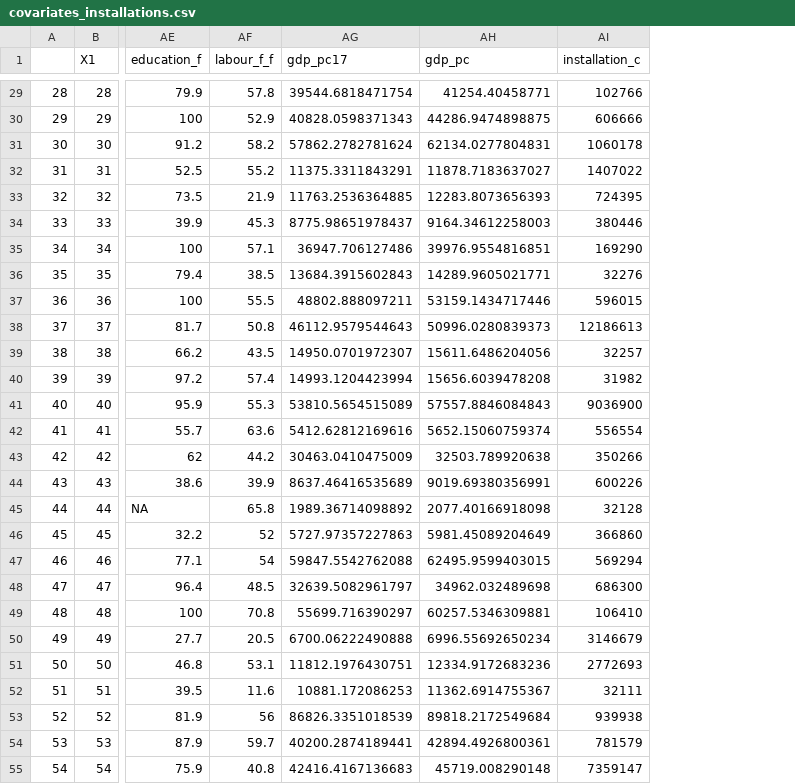
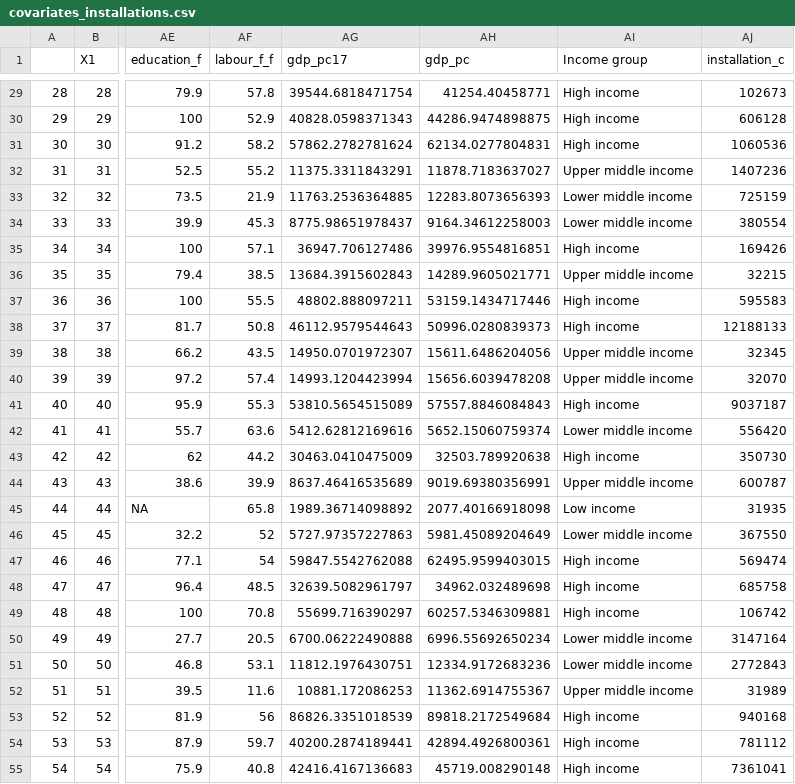
Before and after one commit to chiccorampazzo/menstrual-tracking-apps, a CSV file: data/covariates_installations.csv, drawn as a sheet; only a part is shown, gaps mark what is left out; addresses are those after the commit; the diff covers the shown part only; the diff names each change by its address in the sheet, - before the commit and + after, or states it on an @@ line.

```diff
--- a/data/covariates_installations.csv
+++ b/data/covariates_installations.csv
+column AI (Income group), rows 29-55: High income | High income | High income | Upper middle income | Lower middle income | Lower middle income | High income | Upper middle income | High income | High income | Upper middle income | Upper middle income | High income | Lower middle income | High income | Upper middle income | Low income | Lower middle income | High income | High income | High income | Lower middle income | Lower middle income | Upper middle income | High income | High income | High income
-AJ29 (installation_c): 102766
+AJ29 (installation_c): 102673
-AJ30 (installation_c): 606666
+AJ30 (installation_c): 606128
-AJ31 (installation_c): 1060178
+AJ31 (installation_c): 1060536
-AJ32 (installation_c): 1407022
+AJ32 (installation_c): 1407236
-AJ33 (installation_c): 724395
+AJ33 (installation_c): 725159
-AJ34 (installation_c): 380446
+AJ34 (installation_c): 380554
-AJ35 (installation_c): 169290
+AJ35 (installation_c): 169426
-AJ36 (installation_c): 32276
+AJ36 (installation_c): 32215
-AJ37 (installation_c): 596015
+AJ37 (installation_c): 595583
-AJ38 (installation_c): 12186613
+AJ38 (installation_c): 12188133
-AJ39 (installation_c): 32257
+AJ39 (installation_c): 32345
-AJ40 (installation_c): 31982
+AJ40 (installation_c): 32070
-AJ41 (installation_c): 9036900
+AJ41 (installation_c): 9037187
-AJ42 (installation_c): 556554
+AJ42 (installation_c): 556420
-AJ43 (installation_c): 350266
+AJ43 (installation_c): 350730
-AJ44 (installation_c): 600226
+AJ44 (installation_c): 600787
-AJ45 (installation_c): 32128
+AJ45 (installation_c): 31935
-AJ46 (installation_c): 366860
+AJ46 (installation_c): 367550
-AJ47 (installation_c): 569294
+AJ47 (installation_c): 569474
-AJ48 (installation_c): 686300
+AJ48 (installation_c): 685758
-AJ49 (installation_c): 106410
+AJ49 (installation_c): 106742
-AJ50 (installation_c): 3146679
+AJ50 (installation_c): 3147164
-AJ51 (installation_c): 2772693
+AJ51 (installation_c): 2772843
-AJ52 (installation_c): 32111
+AJ52 (installation_c): 31989
-AJ53 (installation_c): 939938
+AJ53 (installation_c): 940168
-AJ54 (installation_c): 781579
+AJ54 (installation_c): 781112
-AJ55 (installation_c): 7359147
+AJ55 (installation_c): 7361041
```
Also changed, not shown: 96 edited cells elsewhere in this file, data/covariates.csv, 12 other files.
